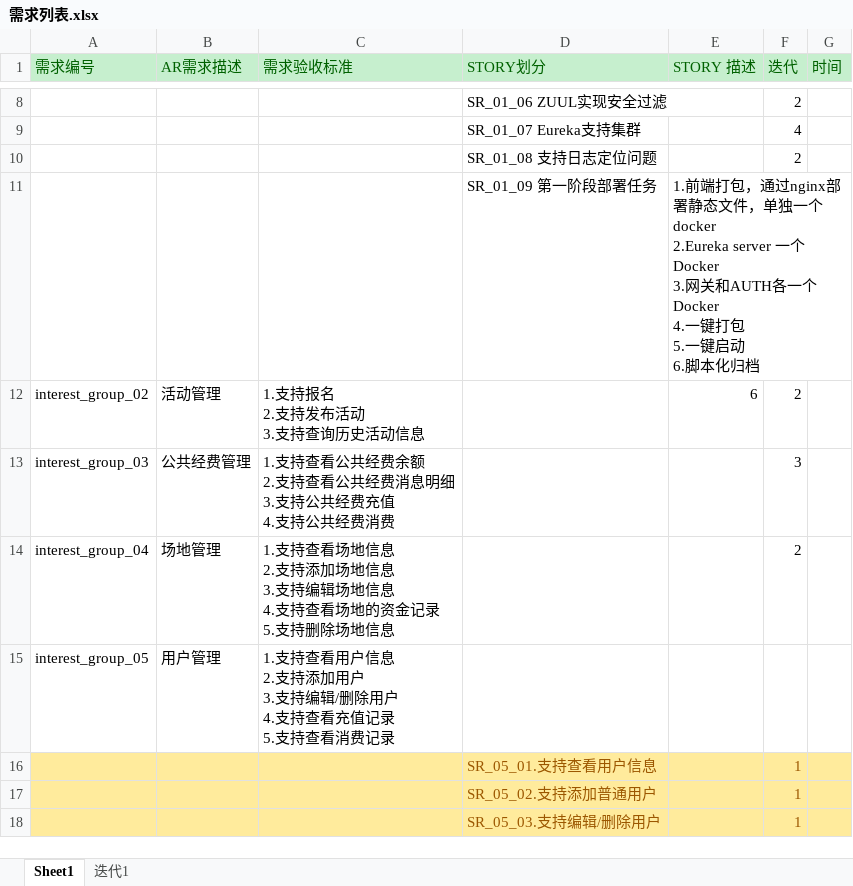
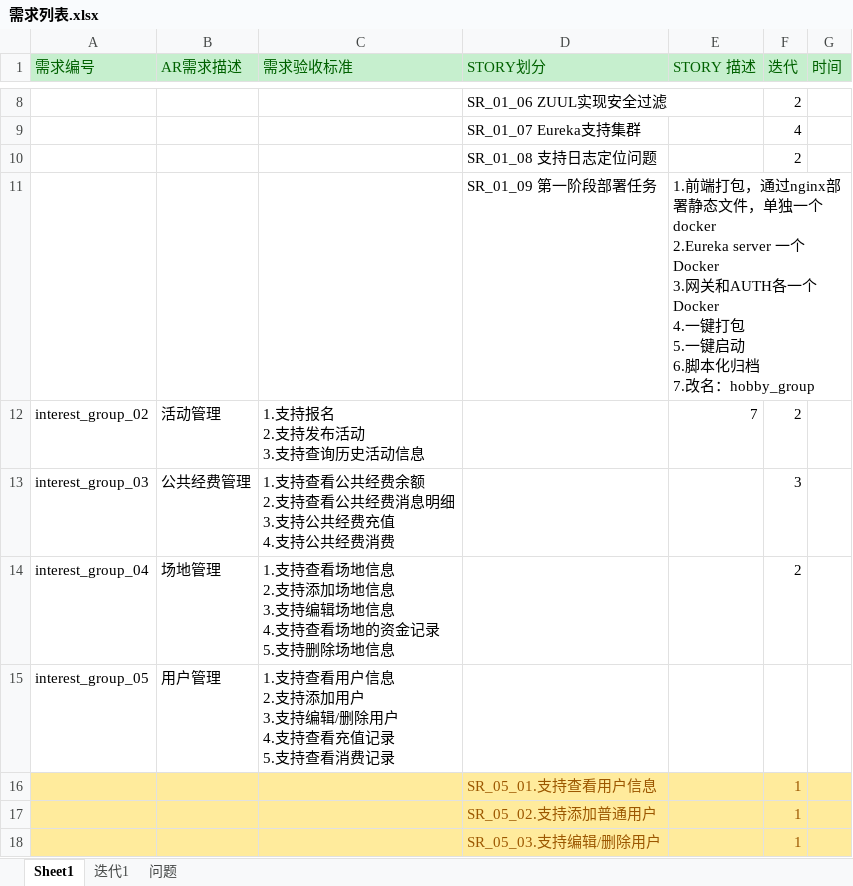
Before and after one commit to xiejieyi-bear/interest_group, an Excel workbook: doc/需求列表.xlsx, sheet Sheet1, drawn as a sheet; only a part is shown, gaps mark what is left out; values as stored, in another font and other column widths than the file's, no borders; ↵ is a line break in a cell; the diff names each change by its address in the sheet, - before the commit and + after, or states it on an @@ line.

```diff
--- a/doc/需求列表.xlsx (sheet Sheet1)
+++ b/doc/需求列表.xlsx (sheet Sheet1)
+sheet tab: 问题
-E11 (STORY 描述): …本化归档
+E11 (STORY 描述): …本化归档 ↵ 7.改名：hobby_group
-E12 (STORY 描述): 6
+E12 (STORY 描述): 7
```
Also changed, not shown: 16 other files.
